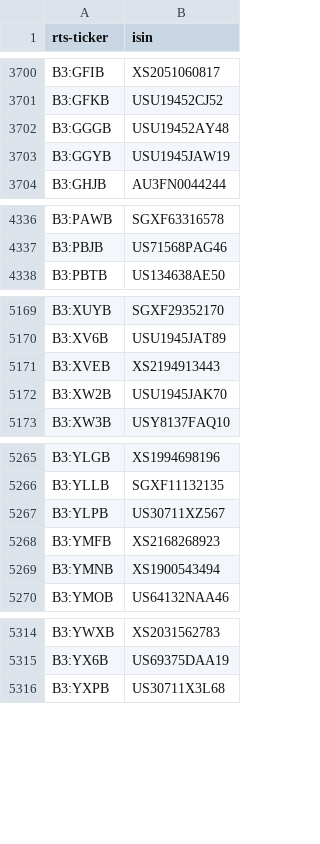
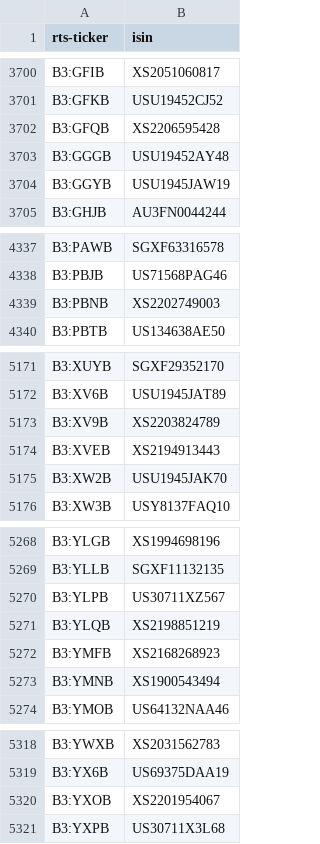
Before and after one commit to tradingview-dev/idc-expchains, a CSV file: isin/713.csv, drawn as a sheet; only a part is shown, gaps mark what is left out; the diff covers the shown part only; the diff names each change by its address in the sheet, - before the commit and + after, or states it on an @@ line.

```diff
--- a/isin/713.csv
+++ b/isin/713.csv
+row 3702: B3:GFQB | XS2206595428
+row 4339: B3:PBNB | XS2202749003
+row 5173: B3:XV9B | XS2203824789
+row 5271: B3:YLQB | XS2198851219
+row 5320: B3:YXOB | XS2201954067
```
Also changed, not shown: 3 added rows elsewhere in this file, isin/373.csv, isin/712.csv, 5 other files.
